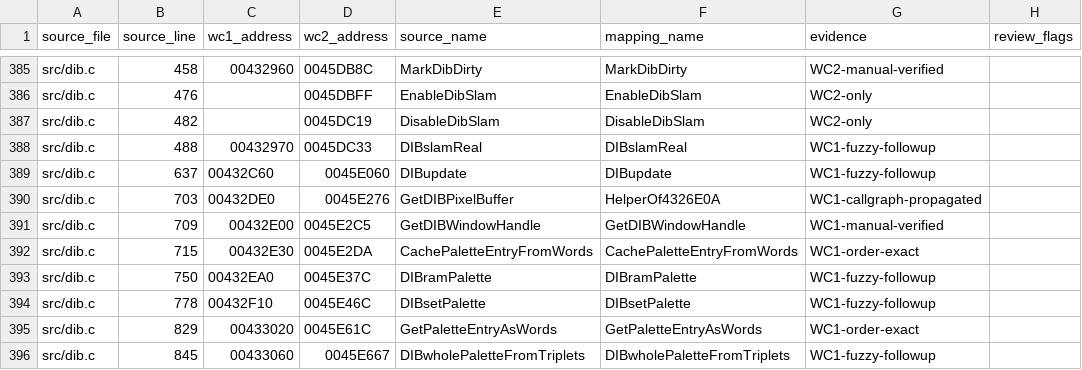
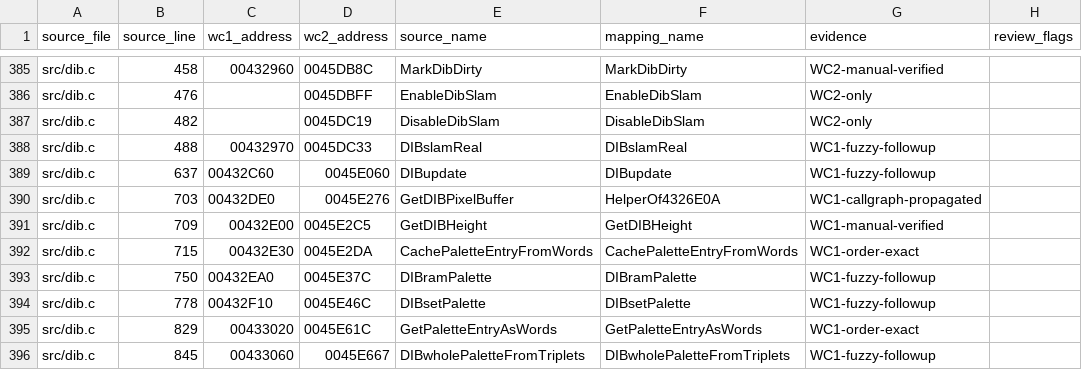
Before and after one commit to neuromancer/wc2-re, a TSV file: reports/wc2-address-remap.tsv, drawn as a sheet; only a part is shown, gaps mark what is left out; the diff names each change by its address in the sheet, - before the commit and + after, or states it on an @@ line.

```diff
--- a/reports/wc2-address-remap.tsv
+++ b/reports/wc2-address-remap.tsv
-E391 (source_name): GetDIBWindowHandle
+E391 (source_name): GetDIBHeight
-F391 (mapping_name): GetDIBWindowHandle
+F391 (mapping_name): GetDIBHeight
```
Also changed, not shown: ghidra_scripts/wc1_wc2_name_map.tsv, reports/wc2-similarity.tsv, 6 other files.
